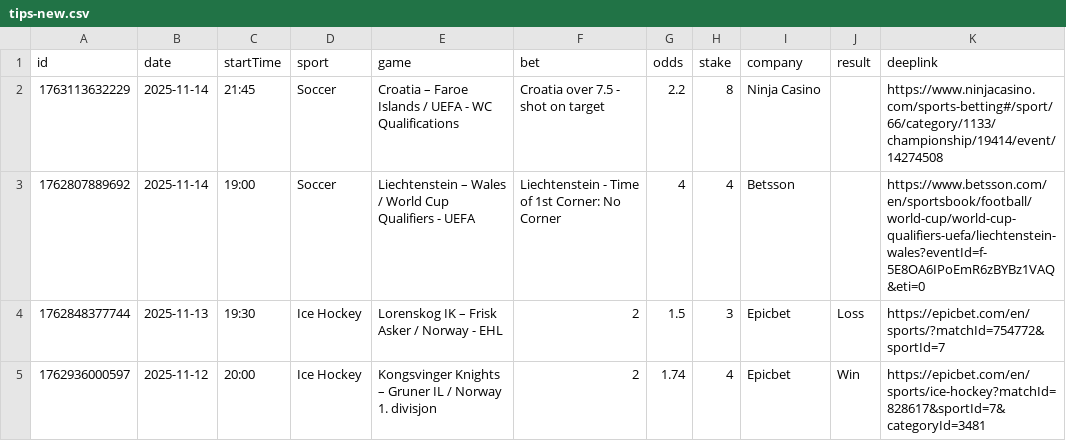
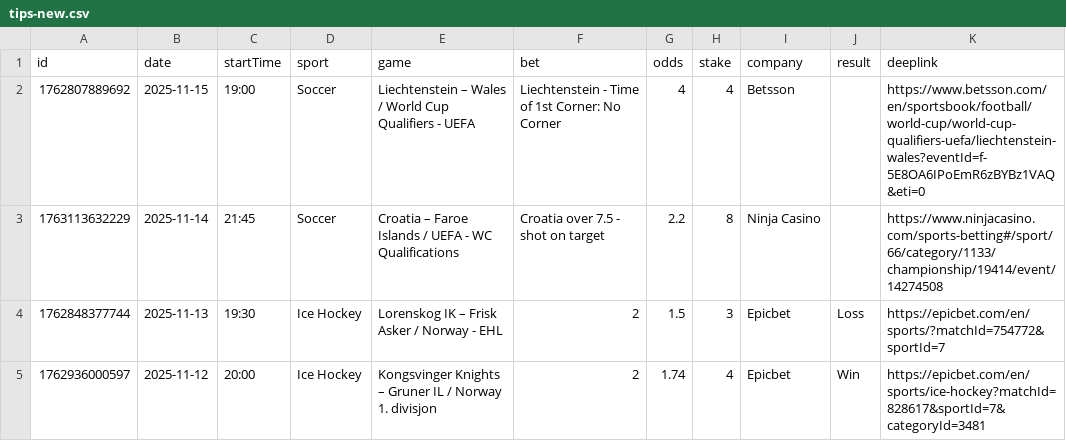
Before and after one commit to bjoorck/Bestvaluebets, a CSV file: tips-new.csv, drawn as a sheet; only a part is shown.

```diff
--- a/tips-new.csv
+++ b/tips-new.csv
@@ -1,4 +1,4 @@
 id,date,startTime,sport,game,bet,odds,stake,company,result,deeplink
+1762807889692,2025-11-15,19:00,Soccer,Liechtenstein – Wales / World Cup Qualifiers - UEFA,Liechtenstein - Time of 1st Corner: No Corner,4,4,Betsson,,https://www.betsson.com/en/sportsbook/football/world-cup/world-cup-qualifiers-uefa/liechtenstein-wales?eventId=f-5E8OA6IPoEmR6zBYBz1VAQ&eti=0
 1763113632229,2025-11-14,21:45,Soccer,Croatia – Faroe Islands / UEFA - WC Qualifications,Croatia over 7.5 - shot on target,2.2,8,Ninja Casino,,https://www.ninjacasino.com/sports-betting#/sport/66/category/1133/championship/19414/event/14274508
-1762807889692,2025-11-14,19:00,Soccer,Liechtenstein – Wales / World Cup Qualifiers - UEFA,Liechtenstein - Time of 1st Corner: No Corner,4,4,Betsson,,https://www.betsson.com/en/sportsbook/football/world-cup/world-cup-qualifiers-uefa/liechtenstein-wales?eventId=f-5E8OA6IPoEmR6zBYBz1VAQ&eti=0
 1762848377744,2025-11-13,19:30,Ice Hockey,Lorenskog IK – Frisk Asker / Norway - EHL,2,1.5,3,Epicbet,Loss,https://epicbet.com/en/sports/?matchId=754772&sportId=7
```
